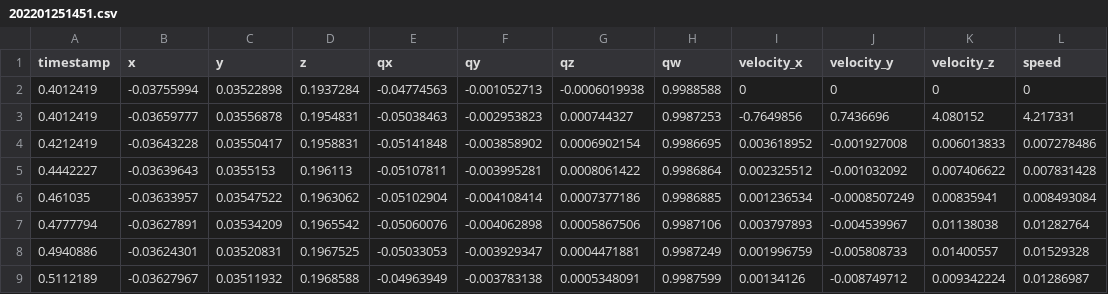
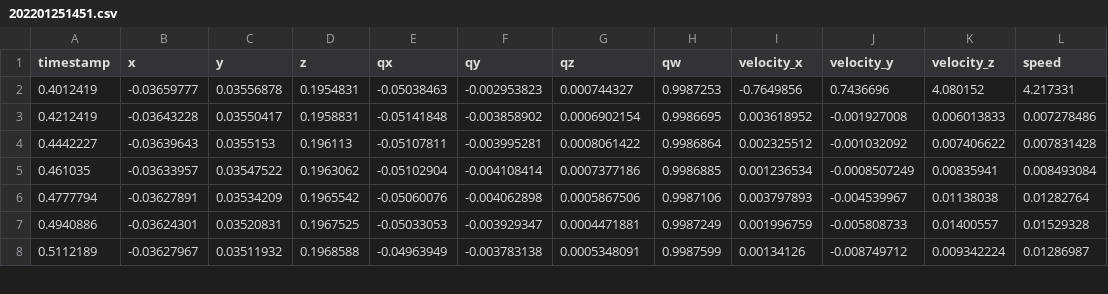
Before and after one commit to oleksa-oleksa/MasterThesis_UserPosition_6DOF, a CSV file: Development/data/raw/202201251451.csv, drawn as a sheet; only a part is shown.

```diff
--- a/Development/data/raw/202201251451.csv
+++ b/Development/data/raw/202201251451.csv
@@ -1,3 +1,2 @@
 timestamp,x,y,z,qx,qy,qz,qw,velocity_x,velocity_y,velocity_z,speed
-0.4012419,-0.03755994,0.03522898,0.1937284,-0.04774563,-0.001052713,-0.0006019938,0.9988588,0,0,0,0
 0.4012419,-0.03659777,0.03556878,0.1954831,-0.05038463,-0.002953823,0.000744327,0.9987253,-0.7649856,0.7436696,4.080152,4.217331
```
Also changed, not shown: Development/data/raw/202201251447.csv, Development/data/raw/202201251450.csv, 6 other files.
